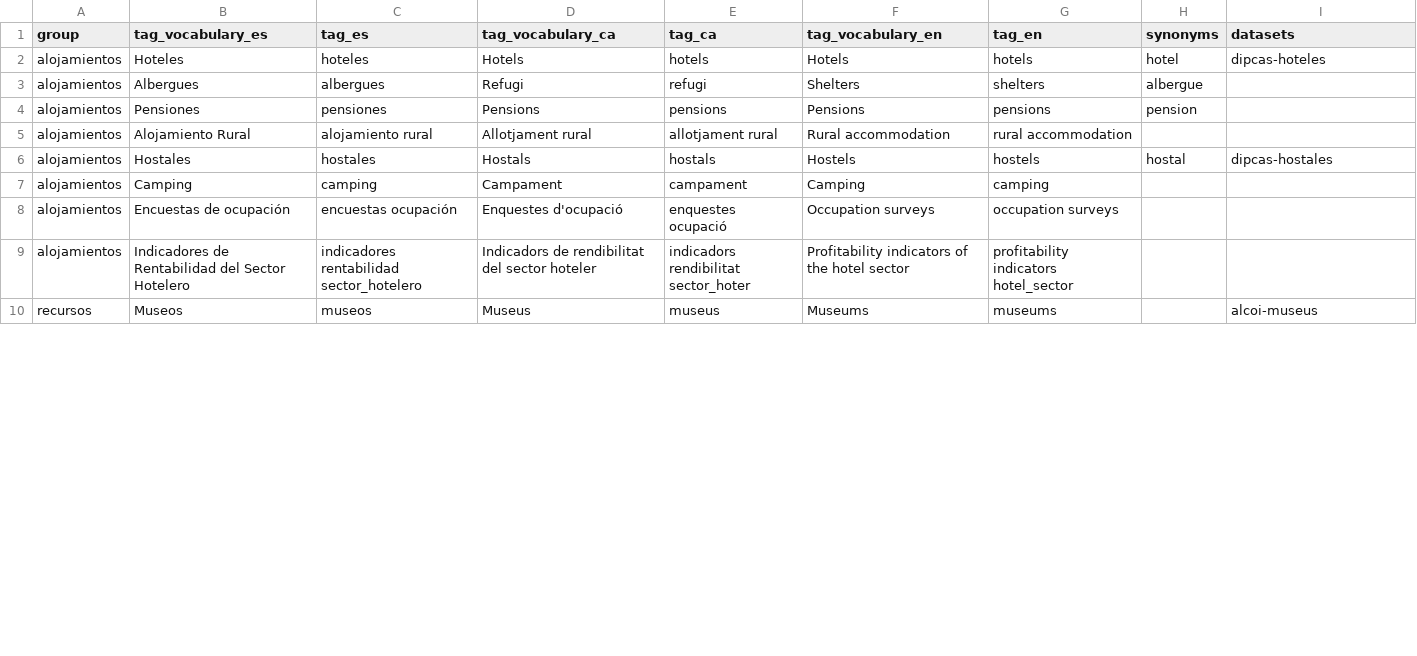
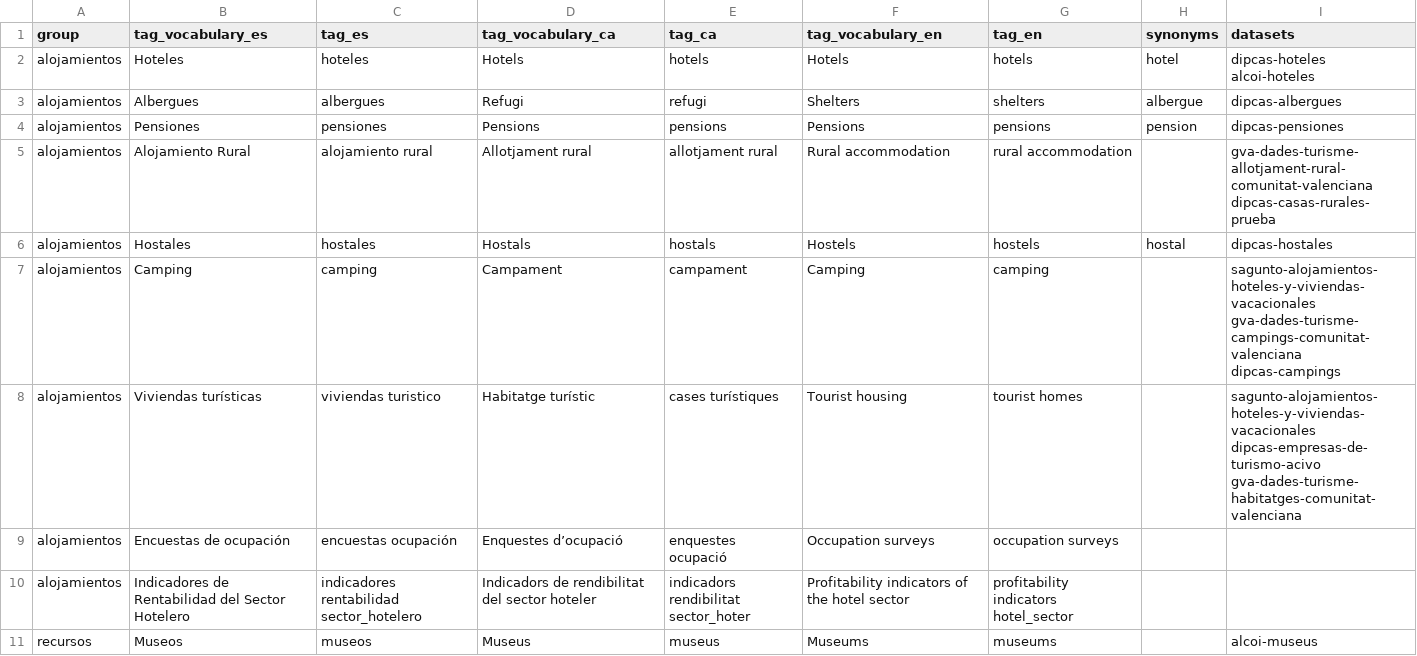
Before and after one commit to wake-ua/ckan-scripts, a CSV file: semantic/data/CKAN_tags.csv, drawn as a sheet; only a part is shown; the diff covers the shown part only.

Commit message:
Added "others" to groups

```diff
--- a/semantic/data/CKAN_tags.csv
+++ b/semantic/data/CKAN_tags.csv
@@ -1,9 +1,10 @@
 group,tag_vocabulary_es,tag_es,tag_vocabulary_ca,tag_ca,tag_vocabulary_en,tag_en,synonyms,datasets
-alojamientos,Hoteles,hoteles,Hotels,hotels,Hotels,hotels,hotel,dipcas-hoteles
-alojamientos,Albergues,albergues,Refugi,refugi,Shelters,shelters,albergue,
-alojamientos,Pensiones,pensiones,Pensions,pensions,Pensions,pensions,pension,
-alojamientos,Alojamiento Rural ,alojamiento rural ,Allotjament rural,allotjament rural,Rural accommodation,rural accommodation,,
+alojamientos,Hoteles,hoteles,Hotels,hotels,Hotels,hotels,hotel,dipcas-hoteles alcoi-hoteles
+alojamientos,Albergues,albergues,Refugi,refugi,Shelters,shelters,albergue,dipcas-albergues
+alojamientos,Pensiones,pensiones,Pensions,pensions,Pensions,pensions,pension,dipcas-pensiones
+alojamientos,Alojamiento Rural ,alojamiento rural ,Allotjament rural,allotjament rural,Rural accommodation,rural accommodation,,gva-dades-turisme-allotjament-rural-comunitat-valenciana dipcas-casas-rurales-prueba
 alojamientos,Hostales,hostales,Hostals,hostals,Hostels,hostels,hostal,dipcas-hostales
-alojamientos,Camping ,camping ,Campament,campament,Camping,camping,,
-alojamientos,Encuestas de ocupación,encuestas ocupación,Enquestes d'ocupació,enquestes ocupació,Occupation surveys,occupation surveys,,
+alojamientos,Camping ,camping ,Campament,campament,Camping,camping,,sagunto-alojamientos-hoteles-y-viviendas-vacacionales gva-dades-turisme-campings-comunitat-valenciana dipcas-campings
+alojamientos,Viviendas turísticas,viviendas turistico,Habitatge turístic,cases turístiques,Tourist housing,tourist homes,,sagunto-alojamientos-hoteles-y-viviendas-vacacionales dipcas-empresas-de-turismo-acivo gva-dades-turisme-habitatges-comunitat-valenciana
+alojamientos,Encuestas de ocupación,encuestas ocupación,Enquestes d’ocupació,enquestes ocupació,Occupation surveys,occupation surveys,,
 alojamientos,Indicadores de Rentabilidad del Sector Hotelero,indicadores rentabilidad sector_hotelero,Indicadors de rendibilitat del sector hoteler,indicadors rendibilitat sector_hoter,Profitability indicators of the hotel sector,profitability indicators hotel_sector,,
```
Also changed, not shown: 10 edited cells elsewhere in this file, init_groups/data/CKAN_groups.csv, 2 other files.
